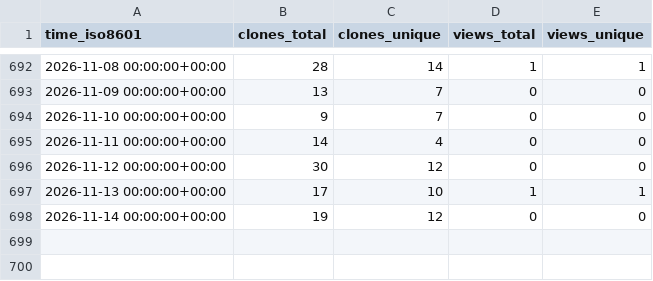
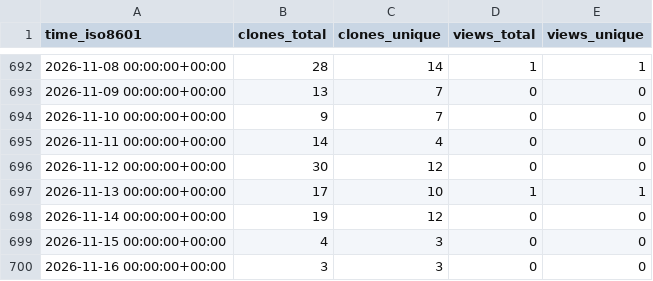
Before and after one commit to cubicleguy/su_arduino_uart, a CSV file: cubicleguy/su_arduino_uart/ghrs-data/views_clones_aggregate.csv, drawn as a sheet; only a part is shown, gaps mark what is left out; the diff names each change by its address in the sheet, - before the commit and + after, or states it on an @@ line.

```diff
--- a/cubicleguy/su_arduino_uart/ghrs-data/views_clones_aggregate.csv
+++ b/cubicleguy/su_arduino_uart/ghrs-data/views_clones_aggregate.csv
+row 699: 2026-11-15 00:00:00+00:00 | 4 | 3 | 0 | 0
+row 700: 2026-11-16 00:00:00+00:00 | 3 | 3 | 0 | 0
```
Also changed, not shown: 1 other file.
